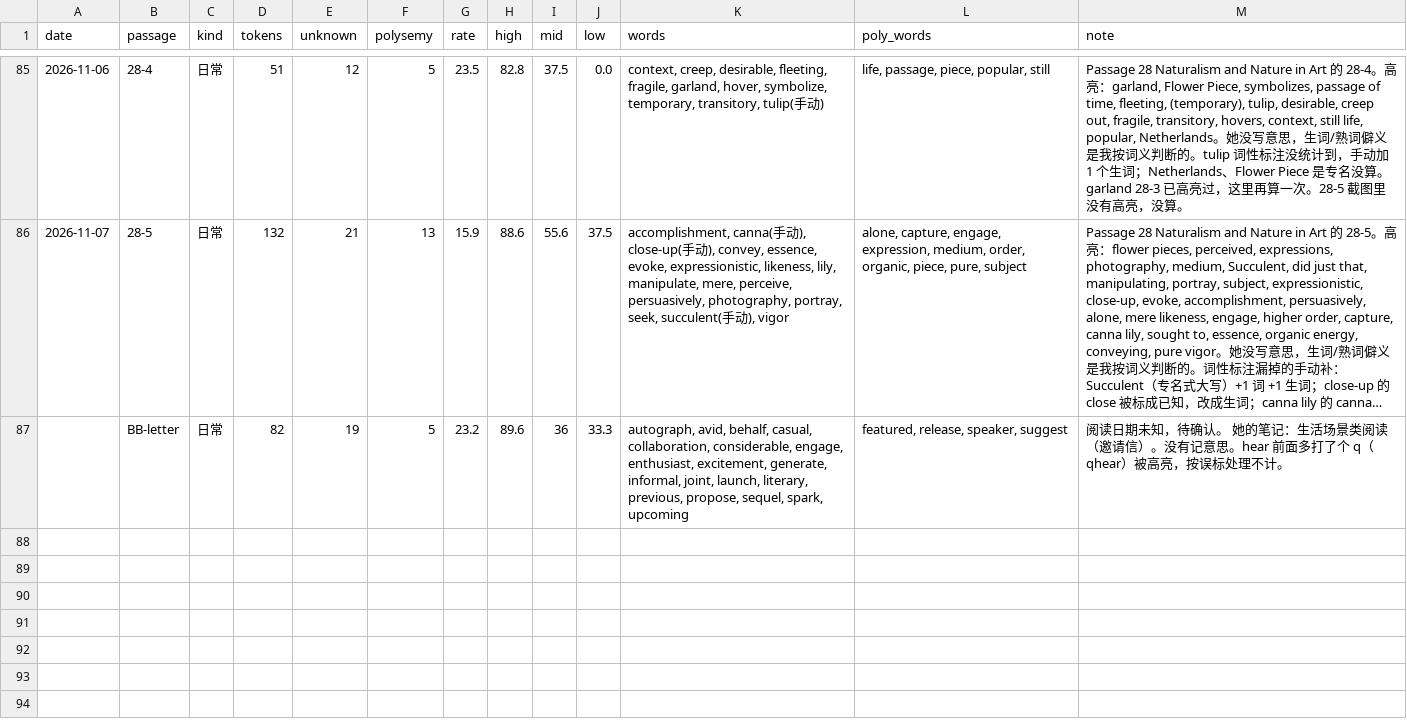
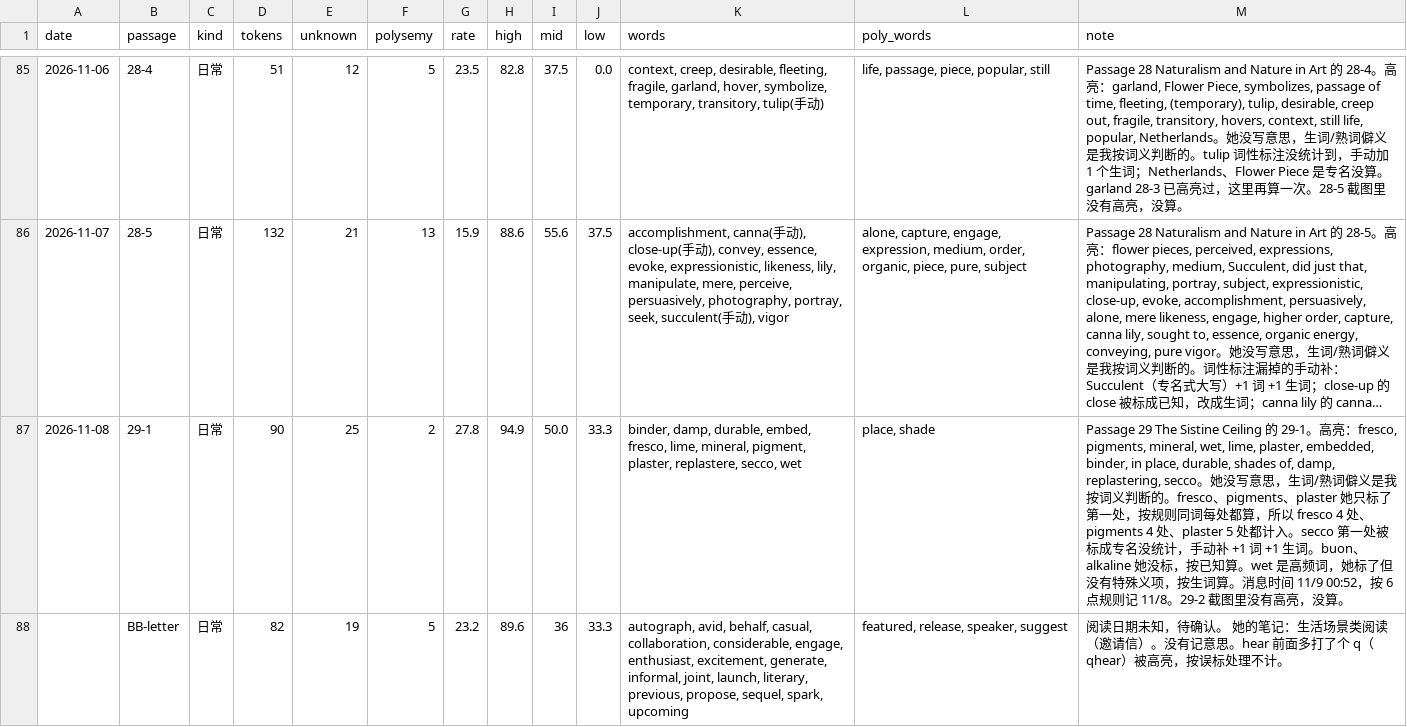
Before and after one commit to nomuhoshi/study, a CSV file: TOEFL/data/reading-log.csv, drawn as a sheet; only a part is shown, gaps mark what is left out; long unchanged cells end in …; the diff names each change by its address in the sheet, - before the commit and + after, or states it on an @@ line.

```diff
--- a/TOEFL/data/reading-log.csv
+++ b/TOEFL/data/reading-log.csv
+row 87: 2026-11-08 | 29-1 | 日常 | 90 | 25 | 2 | 27.8 | 94.9 | 50.0 | 33.3 | binder, damp, durable, embed, fresco, lime, mineral, pigment, plaster, replastere, secco, wet | place, shade | Passage 29 The Sistine Ceiling 的 29-1。高亮：fresco, pigments, mineral, wet, lime, plaster, embedded, binder, in place, durable, shades of, damp, replastering, secco。她没写意思，生词/熟词僻义是我按词义判断的。fresco、pigments、plaster 她只标了第一处，按规则同词每处都算，所以 fresco 4 处、pigments 4 处、plaster 5 处都计入。secco 第一处被标成专名没统计，手动补 +1 词 +1 生词。buon、alkaline 她没标，按已知算。wet 是高频词，她标了但没有特殊义项，按生词算。消息时间 11/9 00:52，按 6 点规则记 11/8。29-2 截图里没有高亮，没算。
```
Also changed, not shown: 1 other file.
